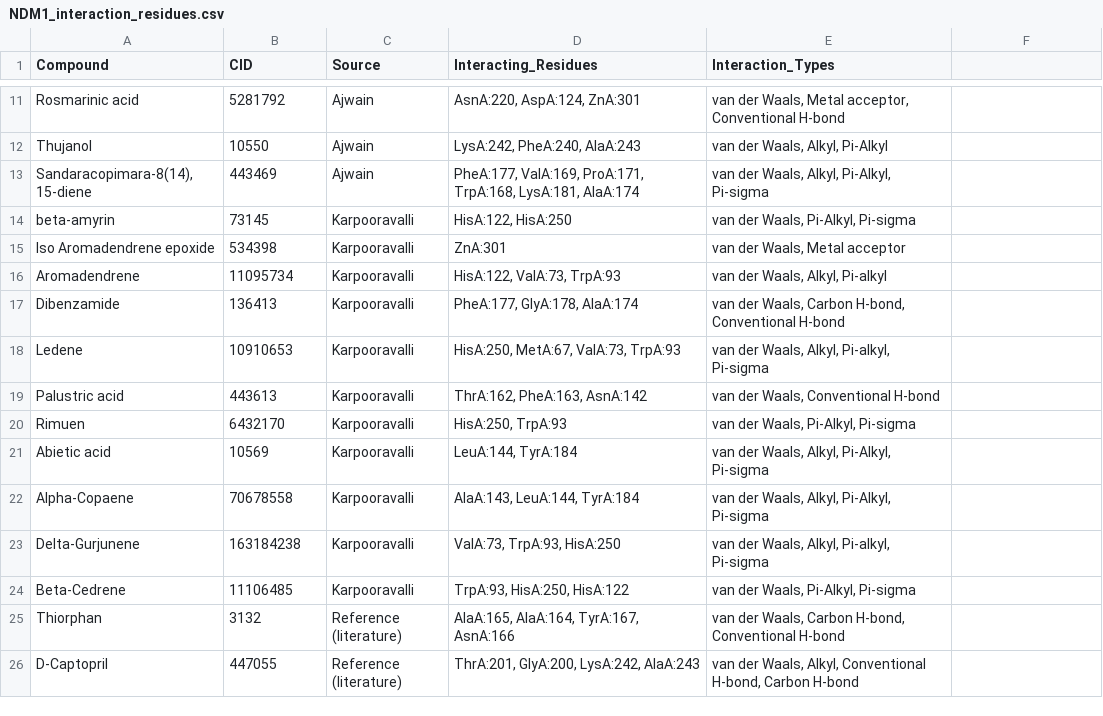
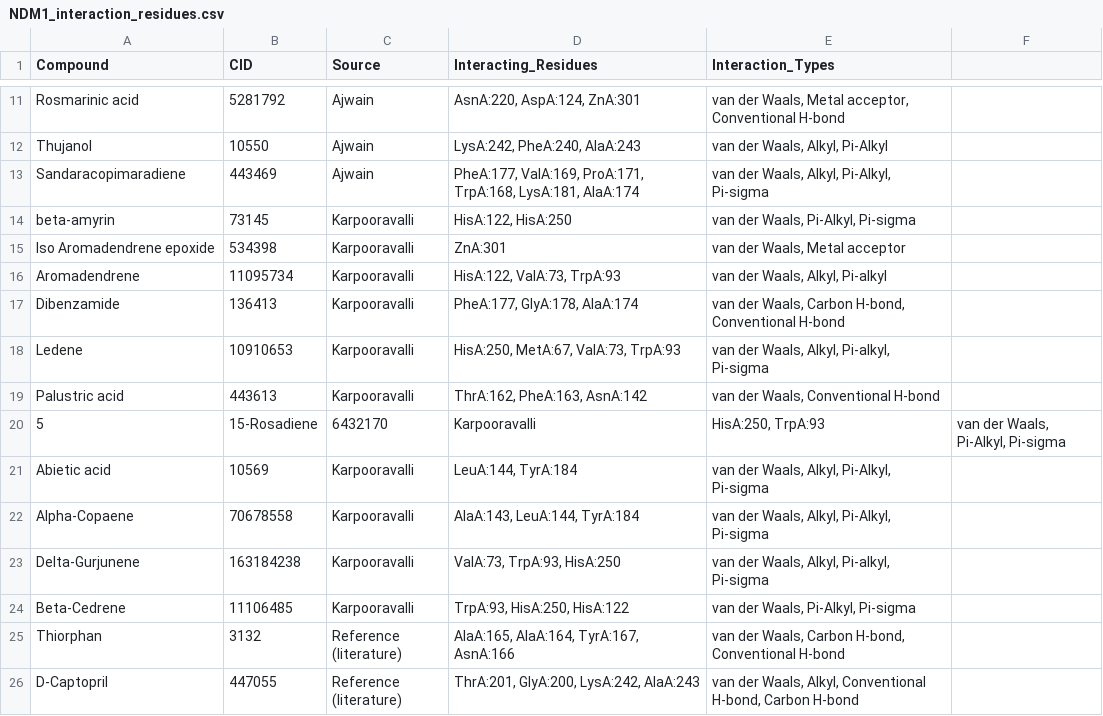
Before and after one commit to lakshmikalars/NDM1-K.-pneumoniae-drug-discovery, a CSV file: results/interaction_analysis/NDM1_interaction_residues.csv, drawn as a sheet; only a part is shown, gaps mark what is left out.

Commit message:
Update NDM1_interaction_residues.csv

```diff
--- a/results/interaction_analysis/NDM1_interaction_residues.csv
+++ b/results/interaction_analysis/NDM1_interaction_residues.csv
@@ -12,3 +12,3 @@ Rosmarinic acid,5281792,Ajwain,"AsnA:220, AspA:124, ZnA:301","van der Waals, Met
 Thujanol,10550,Ajwain,"LysA:242, PheA:240, AlaA:243","van der Waals, Alkyl, Pi-Alkyl"
-"Sandaracopimara-8(14), 15-diene",443469,Ajwain,"PheA:177, ValA:169, ProA:171, TrpA:168, LysA:181, AlaA:174","van der Waals, Alkyl, Pi-Alkyl, Pi-sigma"
+"Sandaracopimaradiene",443469,Ajwain,"PheA:177, ValA:169, ProA:171, TrpA:168, LysA:181, AlaA:174","van der Waals, Alkyl, Pi-Alkyl, Pi-sigma"
 beta-amyrin,73145,Karpooravalli,"HisA:122, HisA:250","van der Waals, Pi-Alkyl, Pi-sigma"
@@ -19,3 +19,3 @@ Ledene,10910653,Karpooravalli,"HisA:250, MetA:67, ValA:73, TrpA:93","van der Waa
 Palustric acid,443613,Karpooravalli,"ThrA:162, PheA:163, AsnA:142","van der Waals, Conventional H-bond"
-Rimuen,6432170,Karpooravalli,"HisA:250, TrpA:93","van der Waals, Pi-Alkyl, Pi-sigma"
+5,15-Rosadiene,6432170,Karpooravalli,"HisA:250, TrpA:93","van der Waals, Pi-Alkyl, Pi-sigma"
 Abietic acid,10569,Karpooravalli,"LeuA:144, TyrA:184","van der Waals, Alkyl, Pi-Alkyl, Pi-sigma"
```
